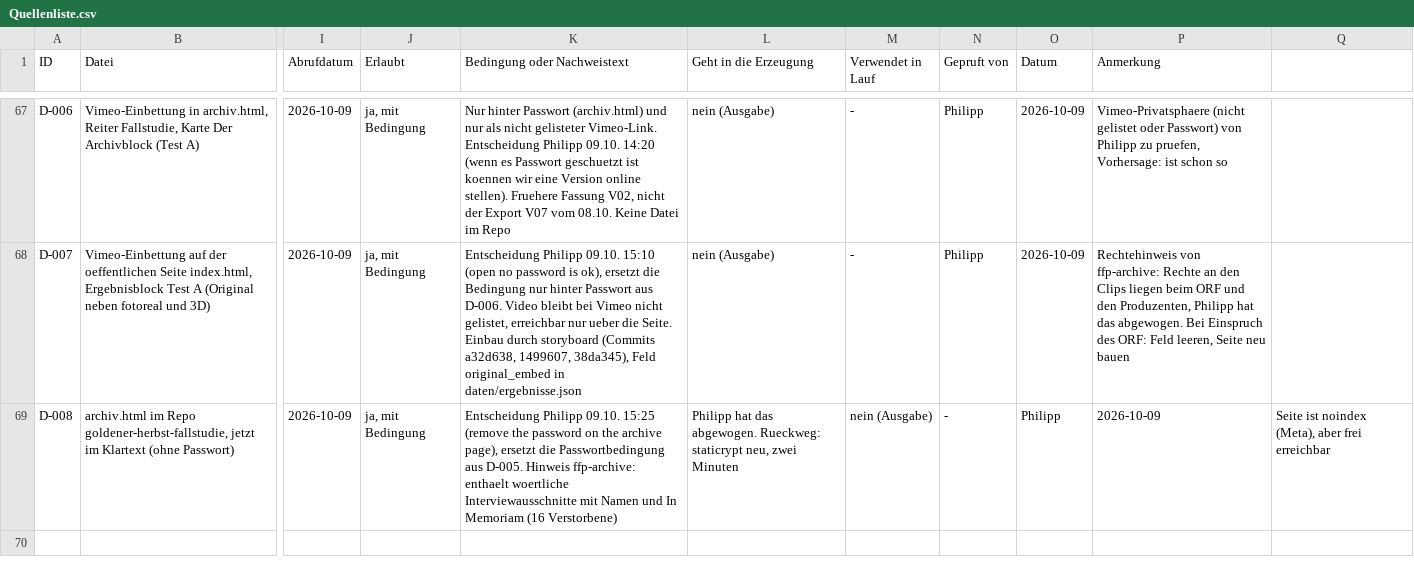
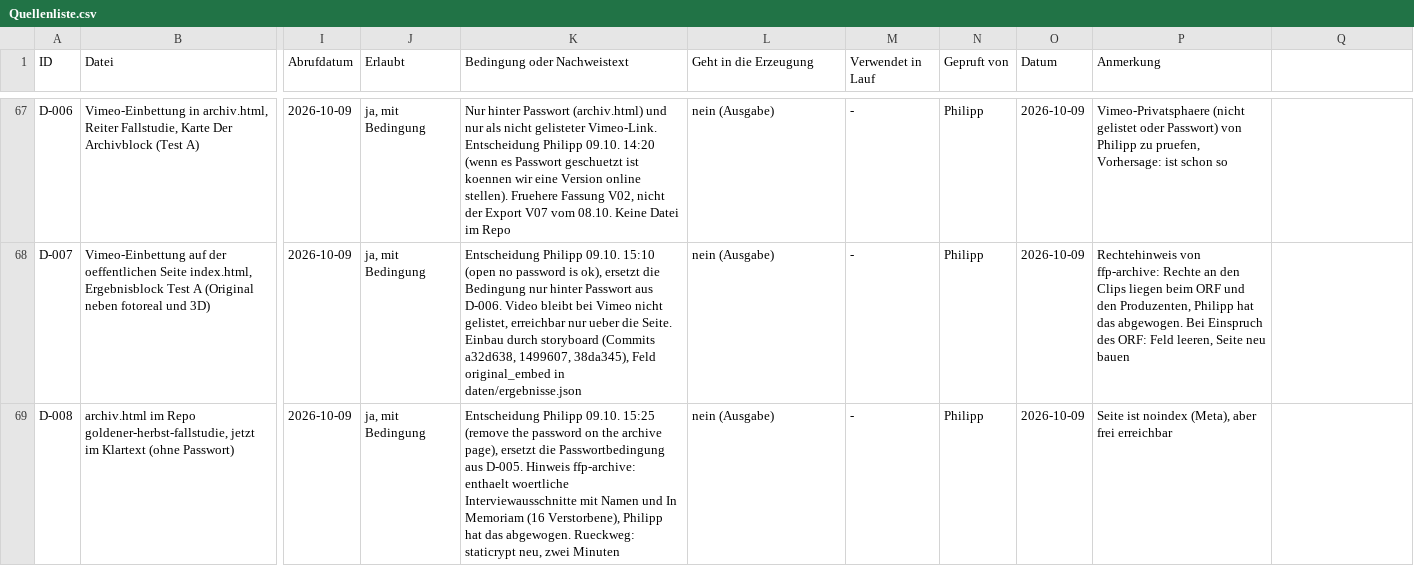
Before and after one commit to pschwinger/goldener-herbst-fallstudie, a CSV file: quellen/Quellenliste.csv, drawn as a sheet; only a part is shown, gaps mark what is left out; the diff names each change by its address in the sheet, - before the commit and + after, or states it on an @@ line.

```diff
--- a/quellen/Quellenliste.csv
+++ b/quellen/Quellenliste.csv
-K69 (Bedingung oder Nachweistext): …Memoriam (16 Verstorbene)
+K69 (Bedingung oder Nachweistext): …Memoriam (16 Verstorbene), Philipp hat das abgewogen. Rueckweg: staticrypt neu, zwei Minuten
-L69 (Geht in die Erzeugung): Philipp hat das abgewogen. Rueckweg: staticrypt neu, zwei Minuten
+L69 (Geht in die Erzeugung): nein (Ausgabe)
-M69 (Verwendet in Lauf): nein (Ausgabe)
+M69 (Verwendet in Lauf): -
-N69 (Gepruft von): -
+N69 (Gepruft von): Philipp
-O69 (Datum): Philipp
+O69 (Datum): 2026-10-09
-P69 (Anmerkung): 2026-10-09
+P69 (Anmerkung): Seite ist noindex (Meta), aber frei erreichbar
-Q69: Seite ist noindex (Meta), aber frei erreichbar
+Q69: (empty)
```
Also changed, not shown: 1 other file.
